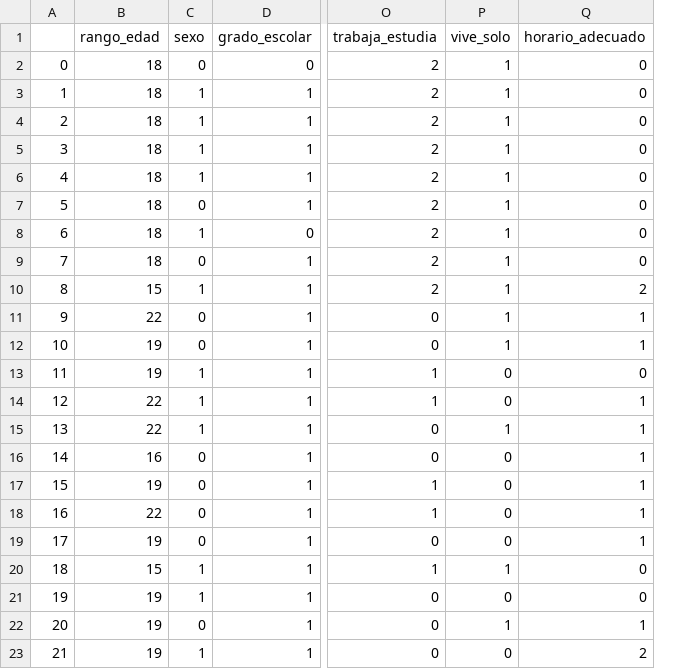
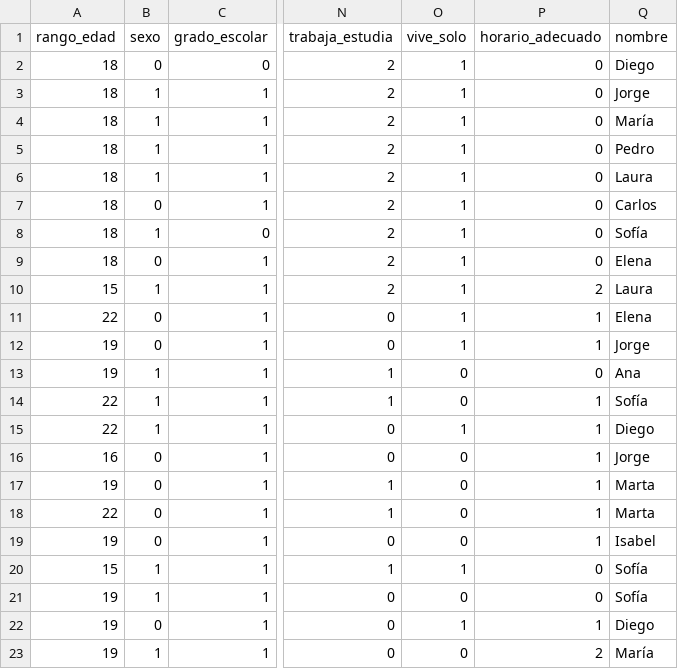
Before and after one commit to MoralesAdrian1/U4_Torres, a CSV file: dataLimpia.csv, drawn as a sheet; only a part is shown, gaps mark what is left out; removed rows and columns are numbered as before the commit, all else as after; the diff names each change by its address in the sheet, - before the commit and + after, or states it on an @@ line.

```diff
--- a/dataLimpia.csv
+++ b/dataLimpia.csv
-column A, rows 2-23: 0 | 1 | 2 | 3 | 4 | 5 | 6 | 7 | 8 | 9 | 10 | 11 | 12 | 13 | 14 | 15 | 16 | 17 | 18 | 19 | 20 | 21
+column Q (nombre), rows 2-23: Diego | Jorge | María | Pedro | Laura | Carlos | Sofía | Elena | Laura | Elena | Jorge | Ana | Sofía | Diego | Jorge | Marta | Marta | Isabel | Sofía | Sofía | Diego | María
```
Also changed, not shown: 13 other files.
